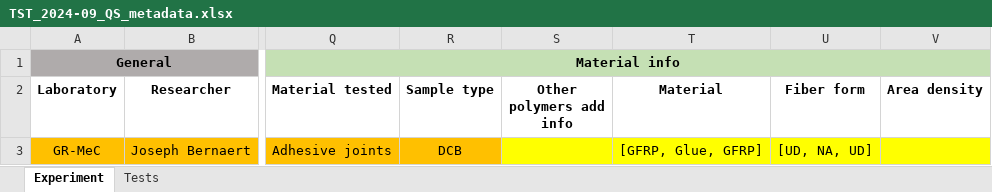
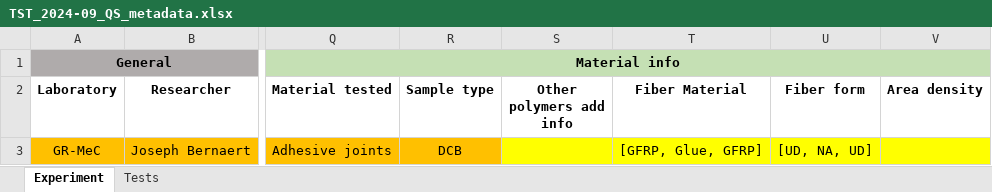
Before and after one commit to EPFL-ENAC/CCFatiguePlatform, an Excel workbook: Data/raw/TST_Bernaert_2024-09_QS/TST_2024-09_QS_metadata.xlsx, sheet Experiment, drawn as a sheet; only a part is shown, gaps mark what is left out; values as stored, in another font and other column widths than the file's, no borders; charts and pictures and conditional formats not drawn; the diff names each change by its address in the sheet, - before the commit and + after, or states it on an @@ line.

Commit message:
Replaced Joseph dataset after correcting material in fiber material in the .xlsx

```diff
--- a/Data/raw/TST_Bernaert_2024-09_QS/TST_2024-09_QS_metadata.xlsx (sheet Experiment)
+++ b/Data/raw/TST_Bernaert_2024-09_QS/TST_2024-09_QS_metadata.xlsx (sheet Experiment)
-T2: Material
+T2: Fiber Material
```
Also changed, not shown: 2 other files.
